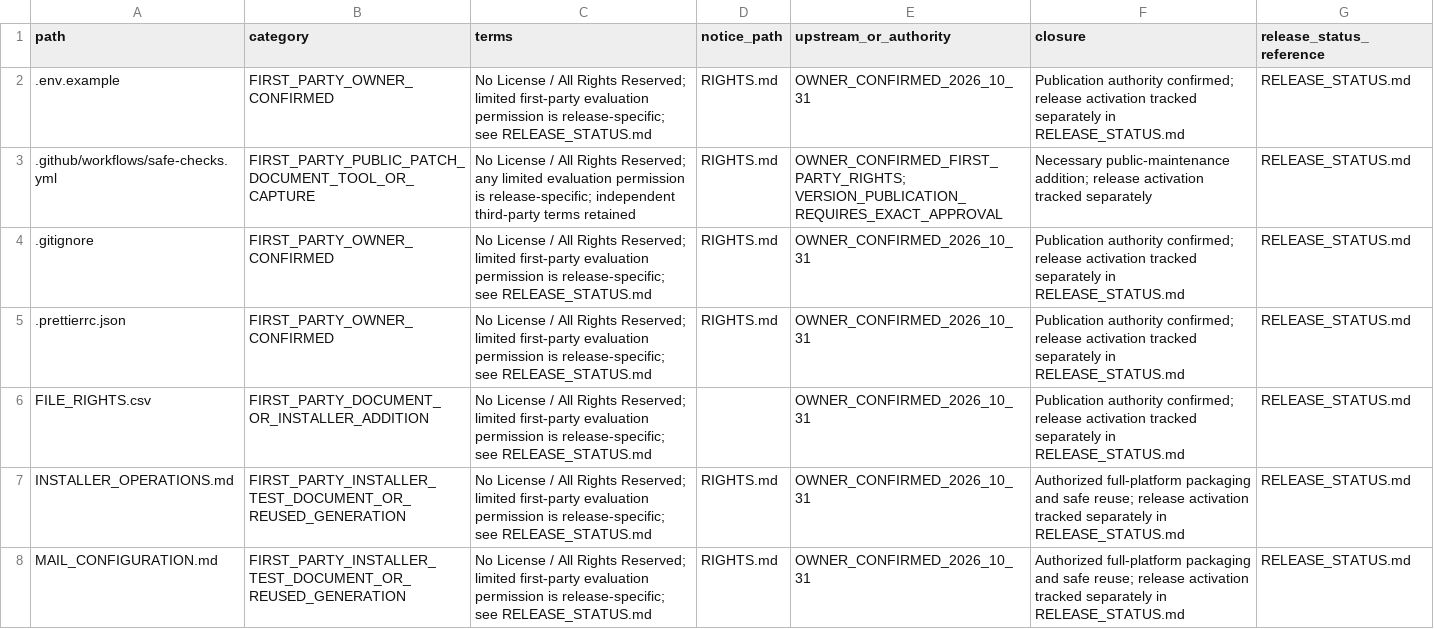
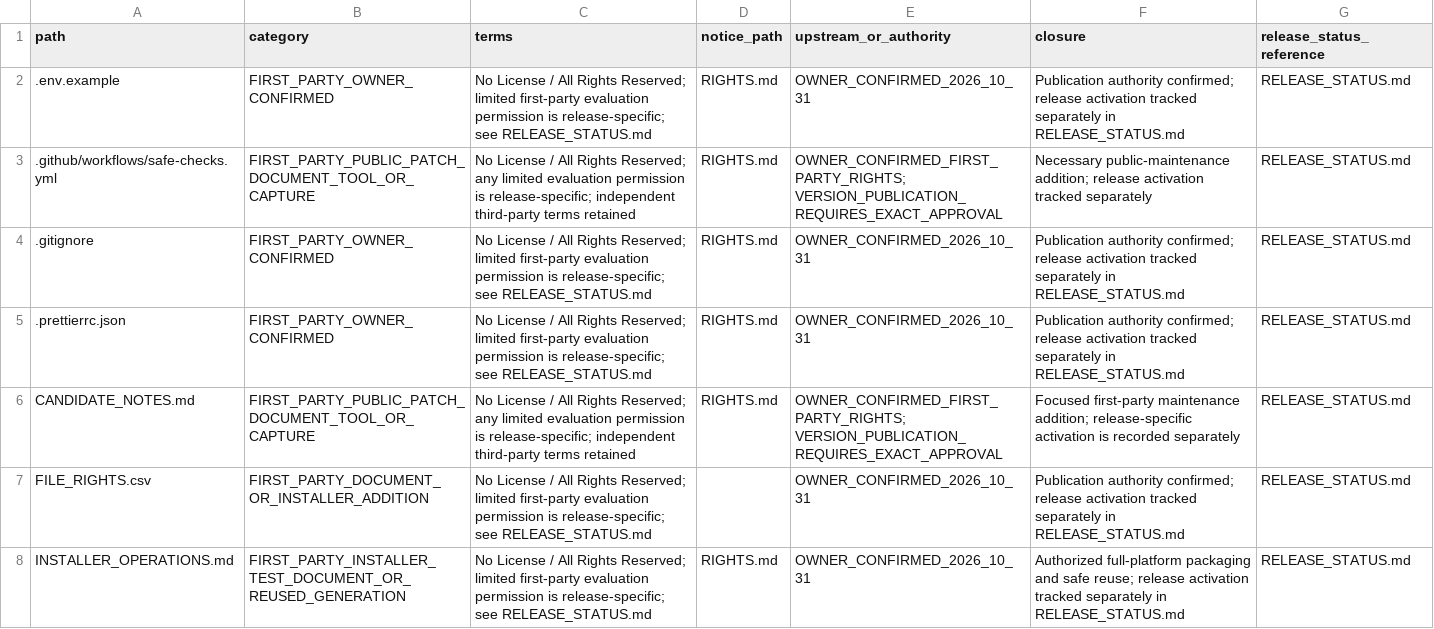
Before and after one commit to MoayadAlshehry/capstone-repository, a CSV file: FILE_RIGHTS.csv, drawn as a sheet; only a part is shown; the shorter side is filled out with more unchanged rows; the diff covers the shown part only; the diff names each change by its address in the sheet, - before the commit and + after, or states it on an @@ line.

```diff
--- a/FILE_RIGHTS.csv
+++ b/FILE_RIGHTS.csv
+row 6: CANDIDATE_NOTES.md | FIRST_PARTY_PUBLIC_PATCH_DOCUMENT_TOOL_OR_CAPTURE | No License / All Rights Reserved; any limited evaluation permission is release-specific; independent third-party terms retained | RIGHTS.md | OWNER_CONFIRMED_FIRST_PARTY_RIGHTS; VERSION_PUBLICATION_REQUIRES_EXACT_APPROVAL | Focused first-party maintenance addition; release-specific activation is recorded separately | RELEASE_STATUS.md
```
Also changed, not shown: 3 added rows elsewhere in this file, SOURCE_MANIFEST.csv, 13 other files.
